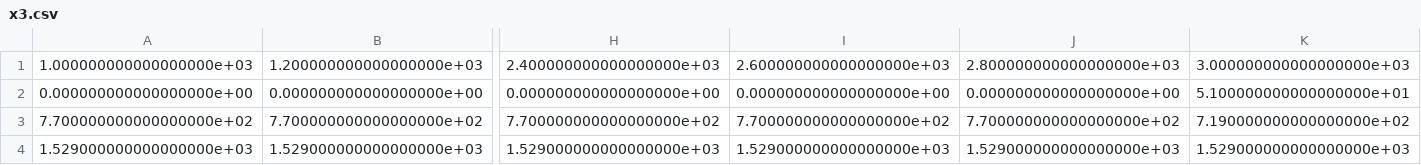
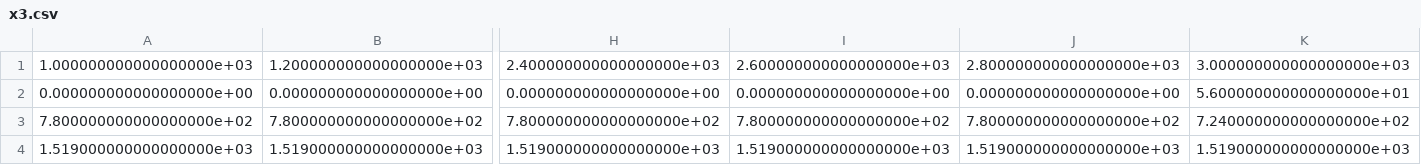
Before and after one commit to TaHanada/TestProblems, a CSV file: RWLP/x3.csv, drawn as a sheet; only a part is shown, gaps mark what is left out; removed rows and columns are numbered as before the commit, all else as after; rows hold the shown columns only; the diff names each change by its address in the sheet, - before the commit and + after, or states it on an @@ line.

```diff
--- a/RWLP/x3.csv
+++ b/RWLP/x3.csv
-K2: 5.100000000000000000e+01
+K2: 5.600000000000000000e+01
-row 3: 7.700000000000000000e+02 | 7.700000000000000000e+02 | 7.700000000000000000e+02 | 7.700000000000000000e+02 | 7.700000000000000000e+02 | 7.190000000000000000e+02
-row 4: 1.529000000000000000e+03 | 1.529000000000000000e+03 | 1.529000000000000000e+03 | 1.529000000000000000e+03 | 1.529000000000000000e+03 | 1.529000000000000000e+03
+row 3: 7.800000000000000000e+02 | 7.800000000000000000e+02 | 7.800000000000000000e+02 | 7.800000000000000000e+02 | 7.800000000000000000e+02 | 7.240000000000000000e+02
+row 4: 1.519000000000000000e+03 | 1.519000000000000000e+03 | 1.519000000000000000e+03 | 1.519000000000000000e+03 | 1.519000000000000000e+03 | 1.519000000000000000e+03
```
Also changed, not shown: RWLP/solution_nondominated.csv, RWLP/solution_x2min.csv, 13 other files.
